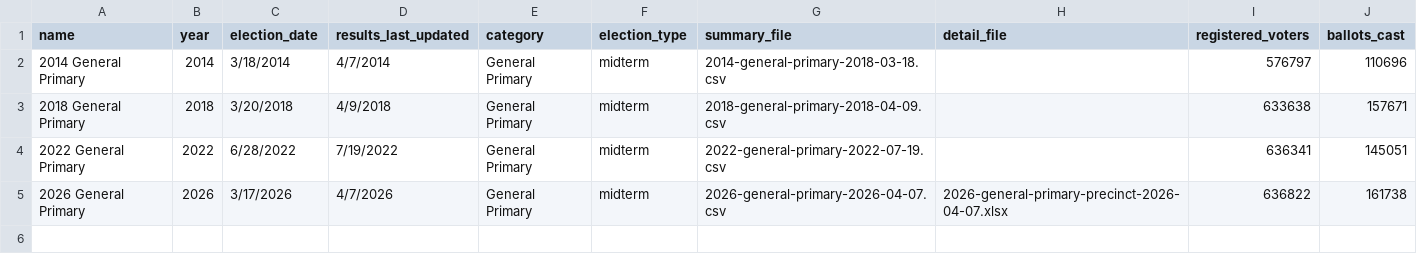
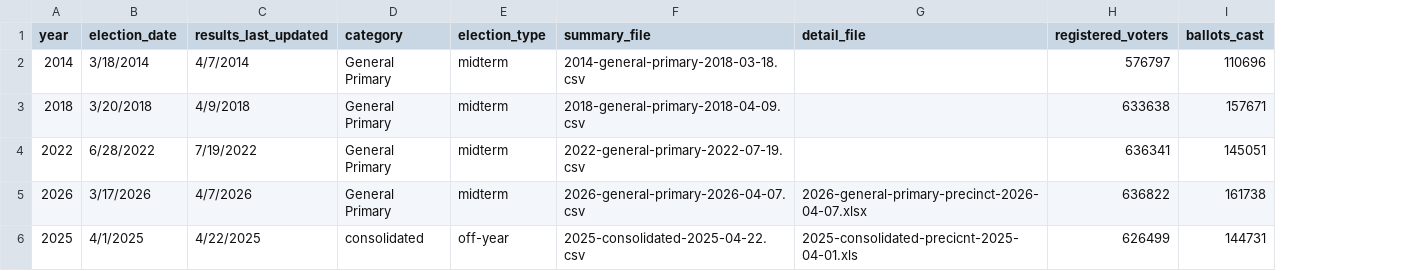
Before and after one commit to AbbyW-IDP/election-analysis-generator, a CSV file: elections.csv, drawn as a sheet; removed rows and columns are numbered as before the commit, all else as after; the diff names each change by its address in the sheet, - before the commit and + after, or states it on an @@ line.

```diff
--- a/elections.csv
+++ b/elections.csv
-column A (name), rows 2-5: 2014 General Primary | 2018 General Primary | 2022 General Primary | 2026 General Primary
+row 6: 2025 | 4/1/2025 | 4/22/2025 | consolidated | off-year | 2025-consolidated-2025-04-22.csv | 2025-consolidated-precicnt-2025-04-01.xls | 626499 | 144731
```
Also changed, not shown: 7 other files.
